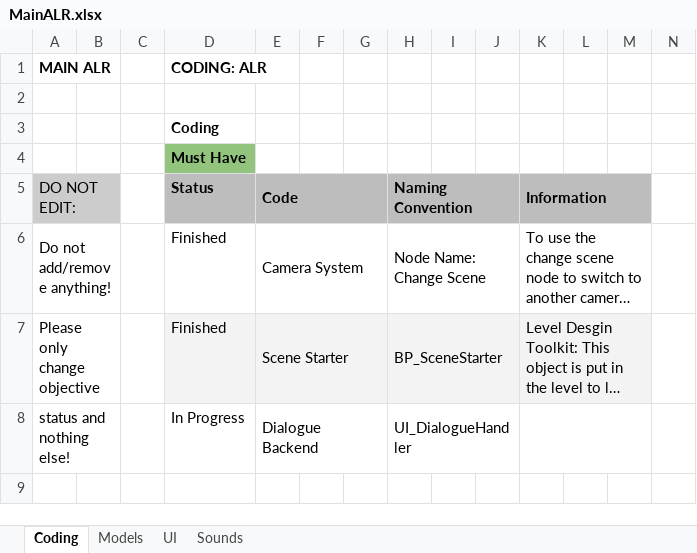
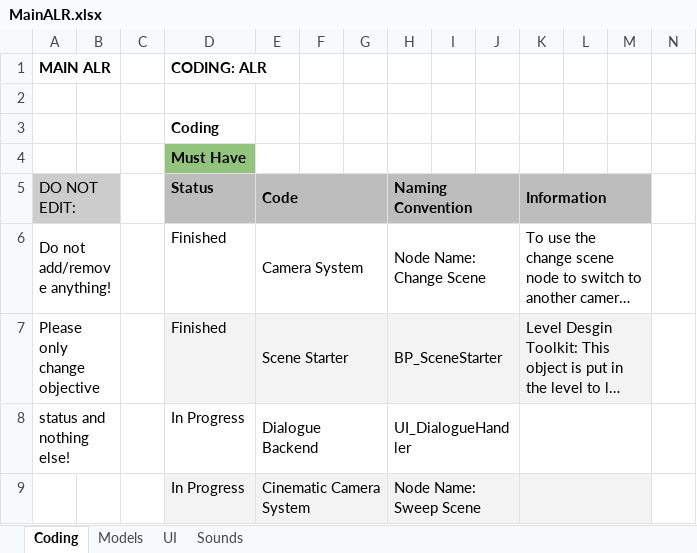
Before and after one commit to caitheai/Cost-of-Betrayal, an Excel workbook: To-Do/MainALR.xlsx, sheet Coding, drawn as a sheet; only a part is shown; long unchanged cells end in …; values as stored, in another font and other column widths than the file's, no borders; charts and pictures not drawn; rows hold the shown columns only; the diff names each change by its address in the sheet, - before the commit and + after, or states it on an @@ line.

Commit message:
ALR Update

```diff
--- a/To-Do/MainALR.xlsx (sheet Coding)
+++ b/To-Do/MainALR.xlsx (sheet Coding)
+row 9:  |  |  | In Progress | Cinematic Camera System |  |  | Node Name: Sweep Scene
```
Also changed, not shown: charts or pictures.
